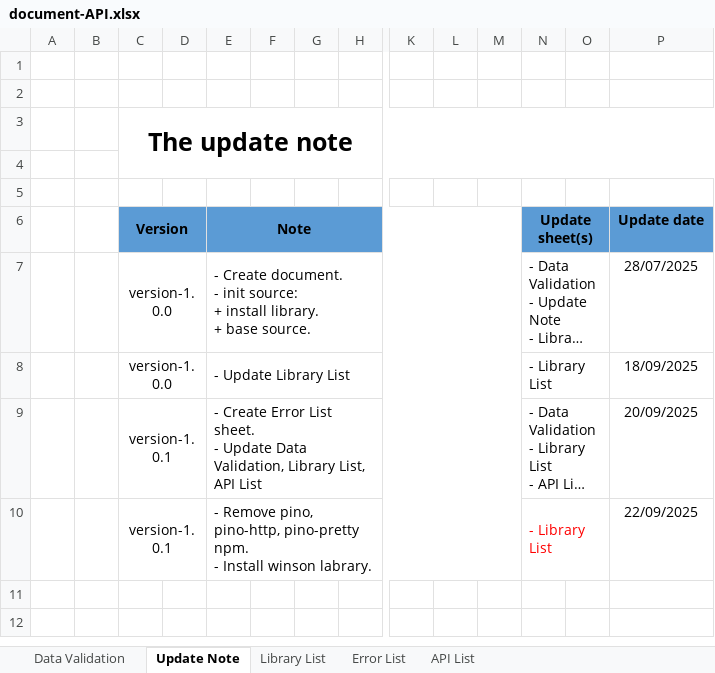
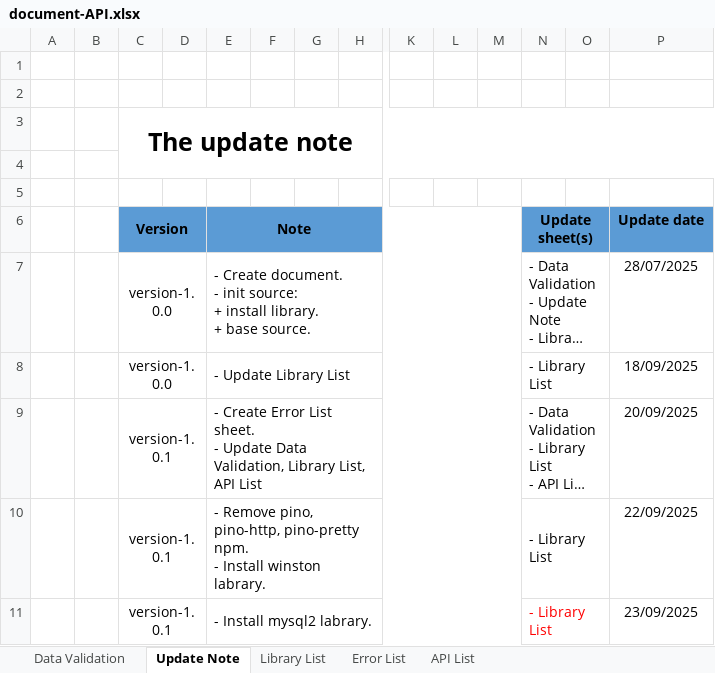
Before and after one commit to Taan2001/shop_backend, an Excel workbook: document-API.xlsx, sheet Update Note, drawn as a sheet; only a part is shown, gaps mark what is left out; long unchanged cells end in …; values as stored, in another font and other column widths than the file's, no borders; rows hold the shown columns only; the diff names each change by its address in the sheet, - before the commit and + after, or states it on an @@ line.

```diff
--- a/document-API.xlsx (sheet Update Note)
+++ b/document-API.xlsx (sheet Update Note)
-E10 (Note): …- Install winson labrary.
+E10 (Note): …- Install winston labrary.
-N10 text colour: #FF0000
+N10 text colour: black
+row 11:  |  | version-1.0.1 |  | - Install mysql2 labrary. |  |  |  |  |  |  | - Library List |  | 23/09/2025
```
Also changed, not shown: sheet Library List.
